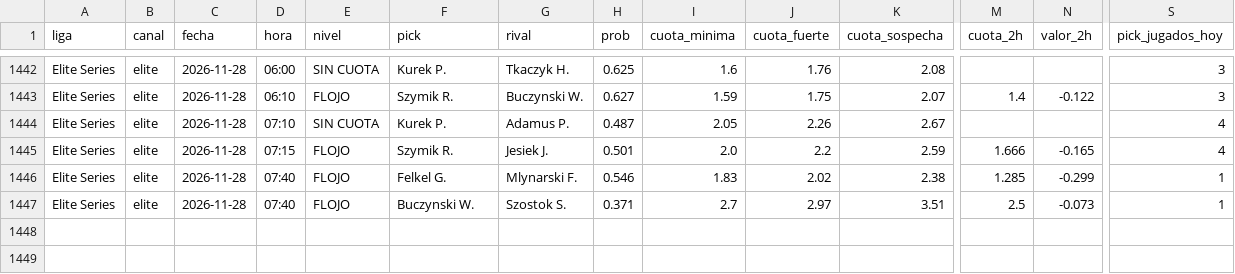
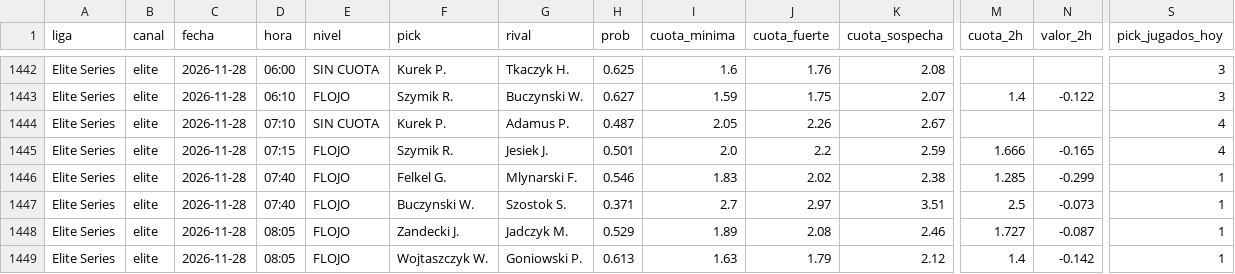
Before and after one commit to manuvaldespartera3-netizen/tt-multiliga, a CSV file: seguimiento/picks.csv, drawn as a sheet; only a part is shown, gaps mark what is left out; rows hold the shown columns only; the diff names each change by its address in the sheet, - before the commit and + after, or states it on an @@ line.

Commit message:
Seguimiento TT Cup

```diff
--- a/seguimiento/picks.csv
+++ b/seguimiento/picks.csv
+row 1448: Elite Series | elite | 2026-11-28 | 08:05 | FLOJO | Zandecki J. | Jadczyk M. | 0.529 | 1.89 | 2.08 | 2.46 | 1.727 | -0.087 | 1
+row 1449: Elite Series | elite | 2026-11-28 | 08:05 | FLOJO | Wojtaszczyk W. | Goniowski P. | 0.613 | 1.63 | 1.79 | 2.12 | 1.4 | -0.142 | 1
```
Also changed, not shown: 1 other file.
